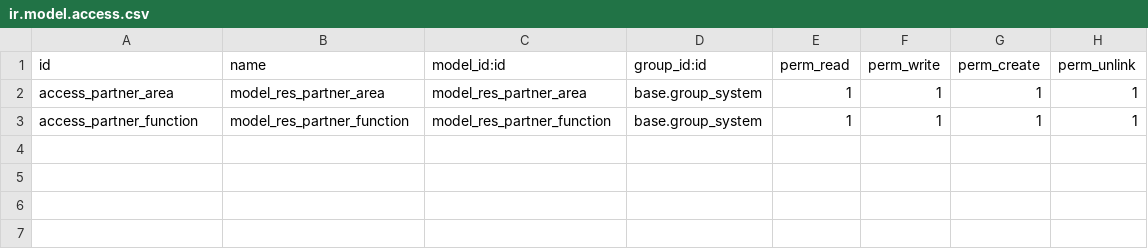
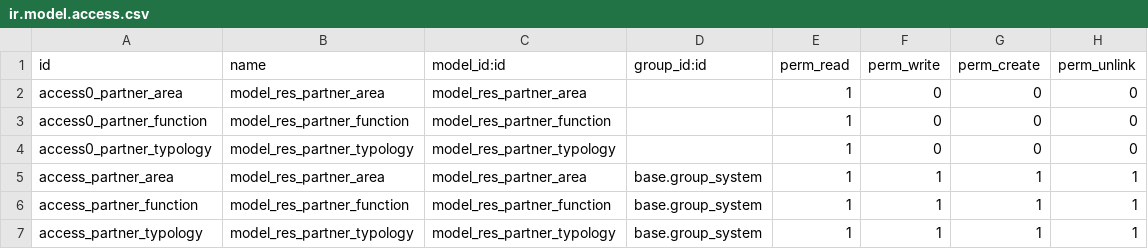
Before and after one commit to dkgroup-organization/hennart, a CSV file: customize_partner/security/ir.model.access.csv, drawn as a sheet.

```diff
--- a/customize_partner/security/ir.model.access.csv
+++ b/customize_partner/security/ir.model.access.csv
@@ -1,3 +1,7 @@
 id,name,model_id:id,group_id:id,perm_read,perm_write,perm_create,perm_unlink
+access0_partner_area,model_res_partner_area,model_res_partner_area,,1,0,0,0
+access0_partner_function,model_res_partner_function,model_res_partner_function,,1,0,0,0
+access0_partner_typology,model_res_partner_typology,model_res_partner_typology,,1,0,0,0
 access_partner_area,model_res_partner_area,model_res_partner_area,base.group_system,1,1,1,1
 access_partner_function,model_res_partner_function,model_res_partner_function,base.group_system,1,1,1,1
+access_partner_typology,model_res_partner_typology,model_res_partner_typology,base.group_system,1,1,1,1
```
Also changed, not shown: 1 other file.
